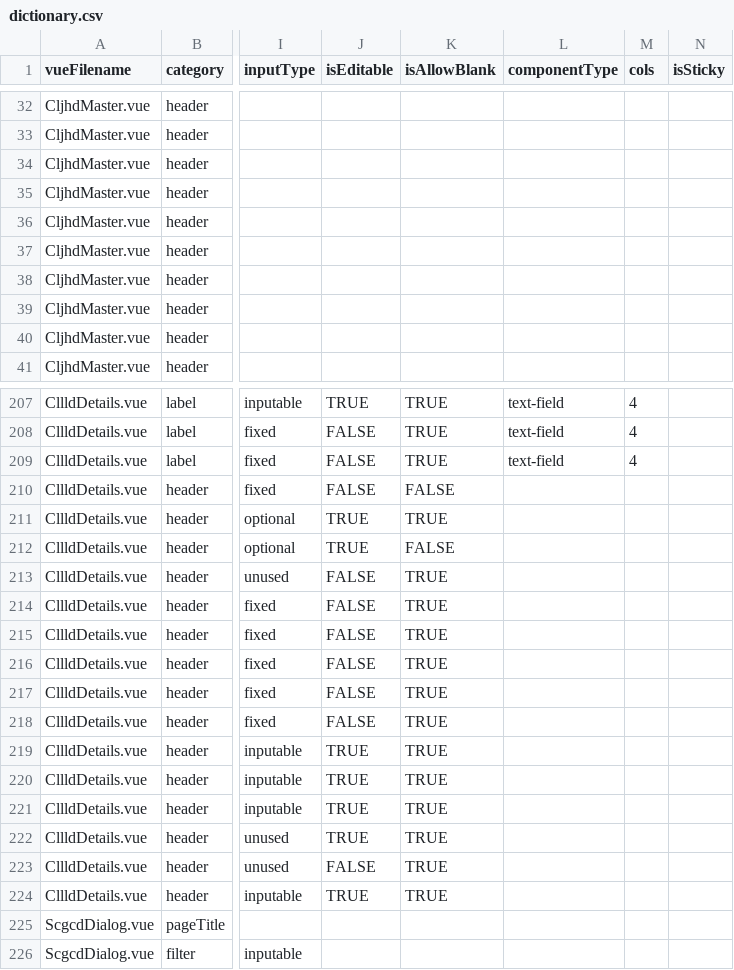
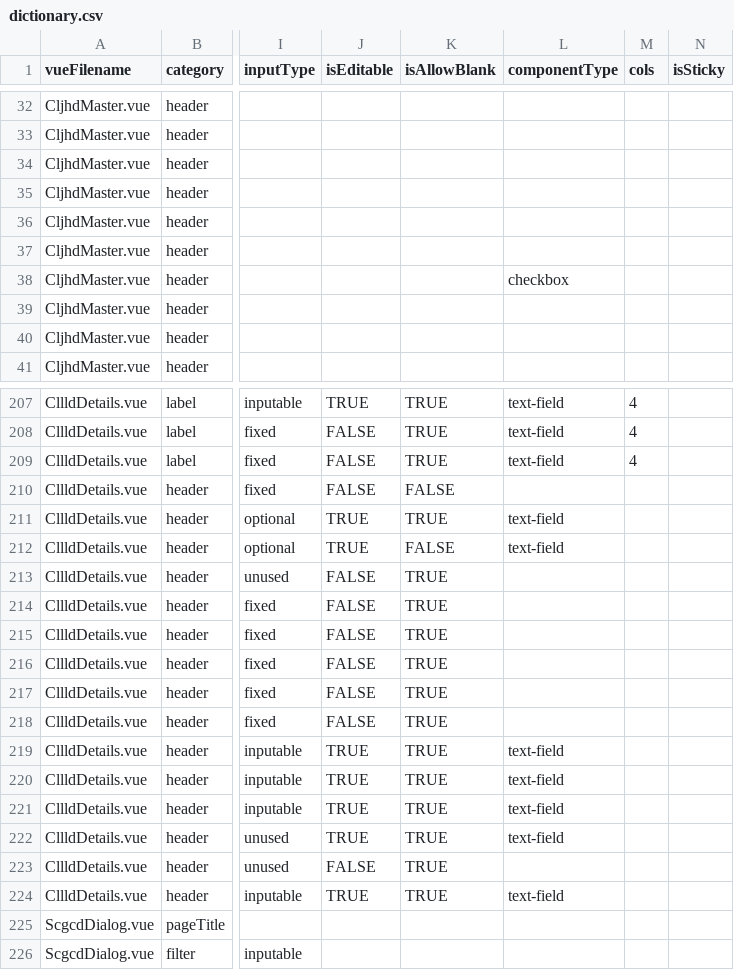
Before and after one commit to wkwk61567/myvue_test2, a CSV file: src/i18n/dictionary.csv, drawn as a sheet; only a part is shown, gaps mark what is left out; the diff names each change by its address in the sheet, - before the commit and + after, or states it on an @@ line.

```diff
--- a/src/i18n/dictionary.csv
+++ b/src/i18n/dictionary.csv
-L38 (componentType): (empty)
+L38 (componentType): checkbox
-L211:L212 (componentType): (empty)
+L211:L212 (componentType): text-field
-L219:L222 (componentType): (empty)
+L219:L222 (componentType): text-field
-L224 (componentType): (empty)
+L224 (componentType): text-field
```
Also changed, not shown: 10 other files.
